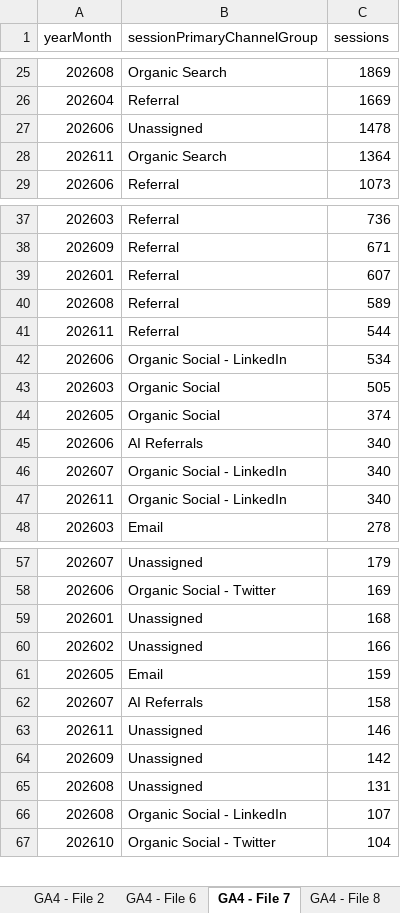
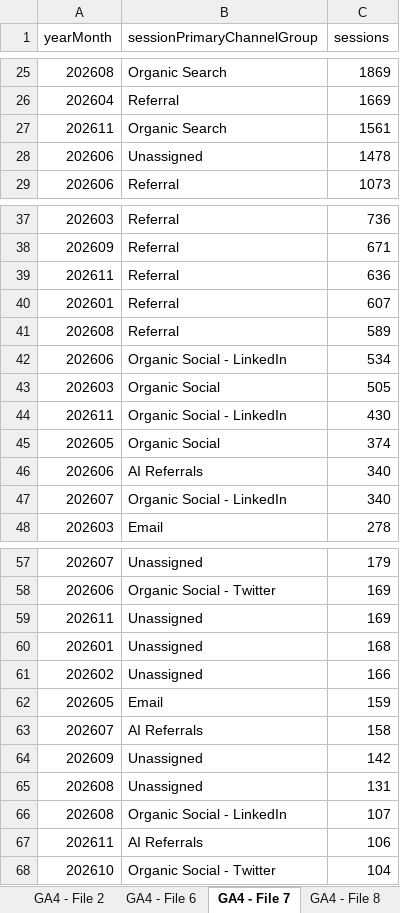
Before and after one commit to MutinyGTM/growth-dashboard, an Excel workbook: data/master-feed.xlsx, sheet GA4 - File 7, drawn as a sheet; only a part is shown, gaps mark what is left out; values as stored, in another font and other column widths than the file's, no borders; charts and pictures not drawn; removed rows and columns are numbered as before the commit, all else as after; the diff covers the shown part only; the diff names each change by its address in the sheet, - before the commit and + after, or states it on an @@ line.

```diff
--- a/data/master-feed.xlsx (sheet GA4 - File 7)
+++ b/data/master-feed.xlsx (sheet GA4 - File 7)
+row 27: 202611 | Organic Search | 1561
-row 28: 202611 | Organic Search | 1364
+row 39: 202611 | Referral | 636
-row 41: 202611 | Referral | 544
+row 44: 202611 | Organic Social - LinkedIn | 430
-row 47: 202611 | Organic Social - LinkedIn | 340
+row 59: 202611 | Unassigned | 169
-row 63: 202611 | Unassigned | 146
+row 67: 202611 | AI Referrals | 106
```
Also changed, not shown: 1 removed row and 3 edited cells elsewhere in this sheet, sheet GA4 - File 3, sheet GA4 - File 5, sheet GA4 - Preset Channels, sheet GA4 - File 6, sheet GA4 - File 2, sheet GA4 - File 1, 4 more sheets, 9 other files.
